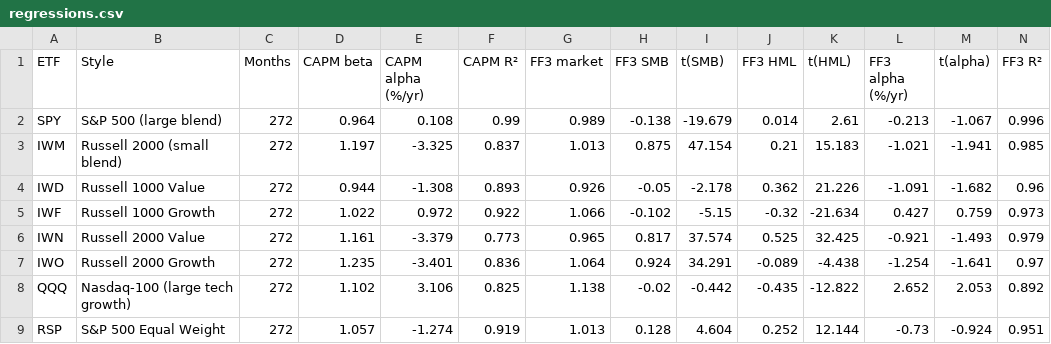
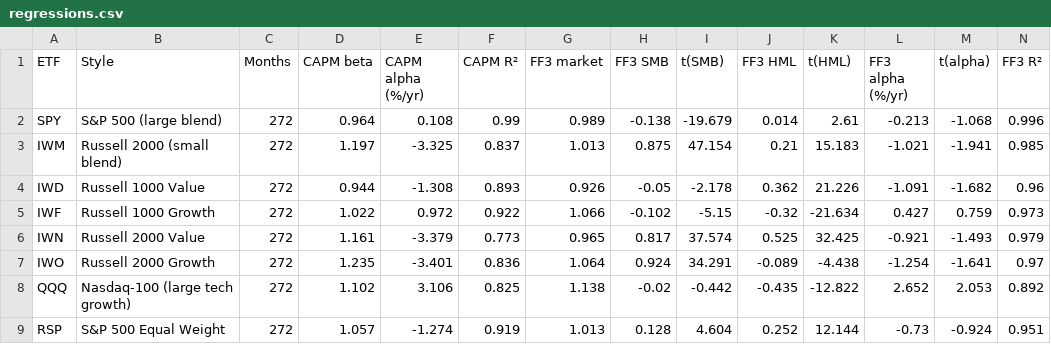
Before and after one commit to adityakushwahagzpa-design/adityakushwahagzpa-design, a CSV file: projects/fama-french-three-factor/outputs/regressions.csv, drawn as a sheet.

```diff
--- a/projects/fama-french-three-factor/outputs/regressions.csv
+++ b/projects/fama-french-three-factor/outputs/regressions.csv
@@ -1,3 +1,3 @@
 ETF,Style,Months,CAPM beta,CAPM alpha (%/yr),CAPM R²,FF3 market,FF3 SMB,t(SMB),FF3 HML,t(HML),FF3 alpha (%/yr),t(alpha),FF3 R²
-SPY,S&P 500 (large blend),272,0.964,0.108,0.99,0.989,-0.138,-19.679,0.014,2.61,-0.213,-1.067,0.996
+SPY,S&P 500 (large blend),272,0.964,0.108,0.99,0.989,-0.138,-19.679,0.014,2.61,-0.213,-1.068,0.996
 IWM,Russell 2000 (small blend),272,1.197,-3.325,0.837,1.013,0.875,47.154,0.21,15.183,-1.021,-1.941,0.985
```
Also changed, not shown: 4 other files.
